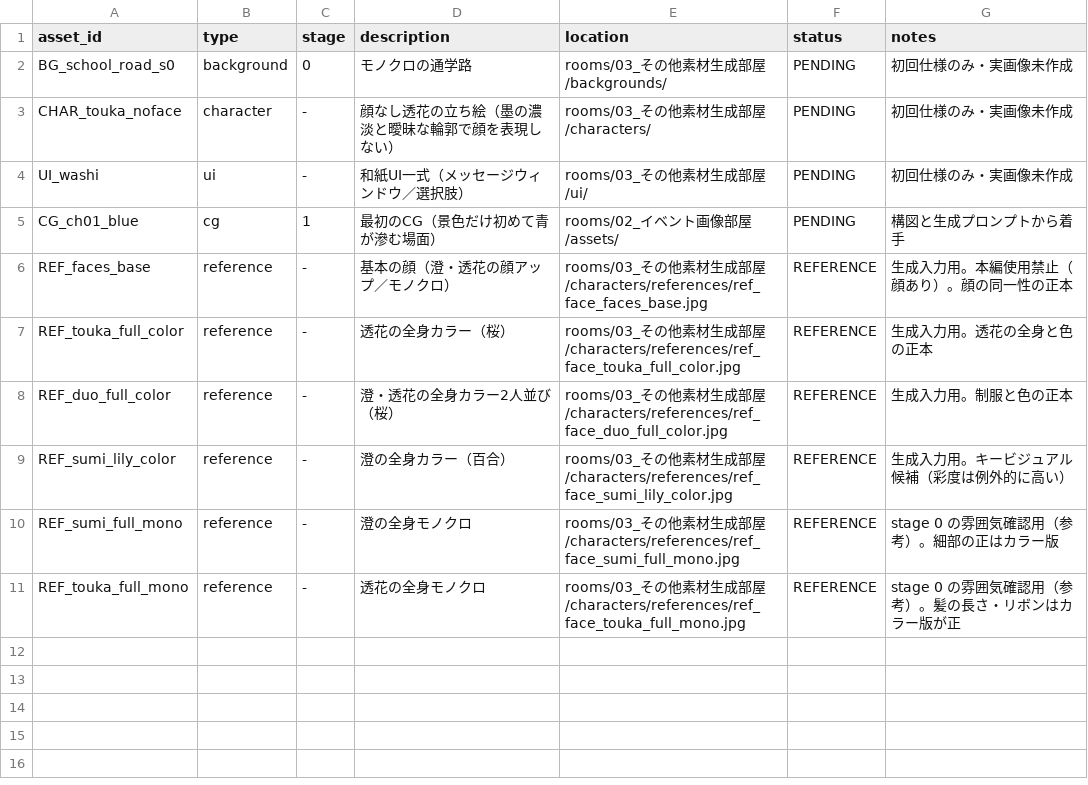
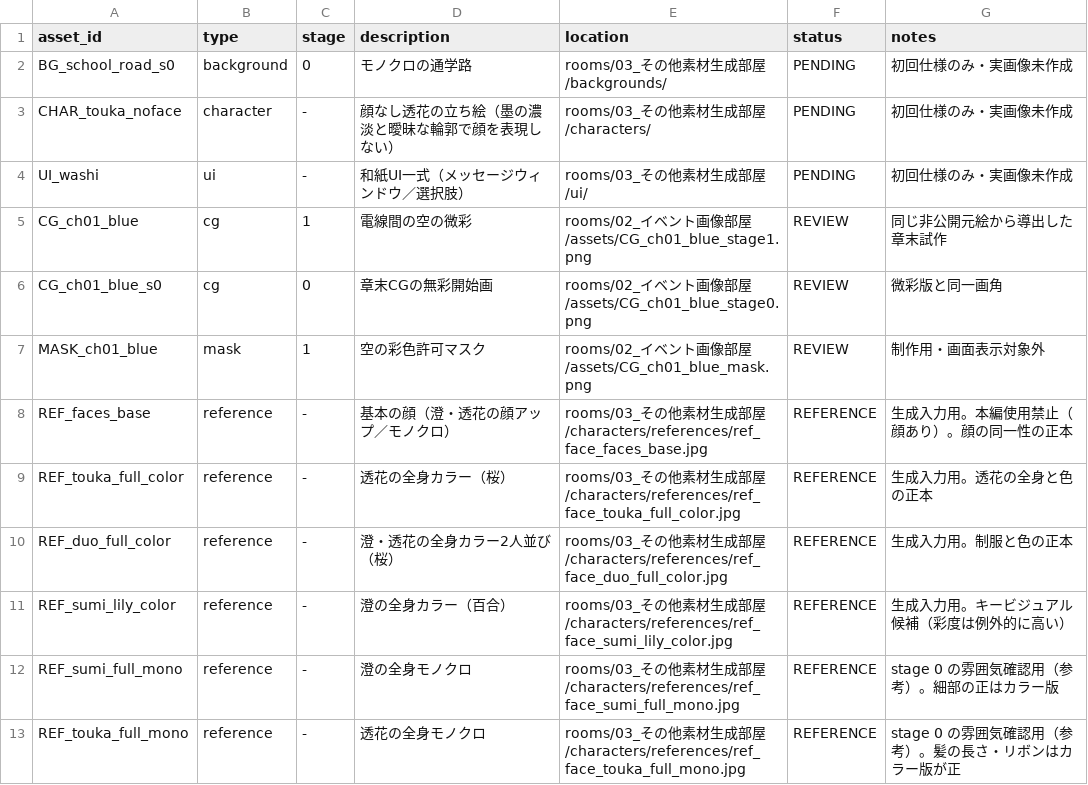
Before and after one commit to kntnext-hash/SUMI-novel, a CSV file: docs/ASSET_REGISTRY.csv, drawn as a sheet.

```diff
--- a/docs/ASSET_REGISTRY.csv
+++ b/docs/ASSET_REGISTRY.csv
@@ -4,3 +4,5 @@ CHAR_touka_noface,character,-,顔なし透花の立ち絵（墨の濃淡と曖
 UI_washi,ui,-,和紙UI一式（メッセージウィンドウ／選択肢）,rooms/03_その他素材生成部屋/ui/,PENDING,初回仕様のみ・実画像未作成
-CG_ch01_blue,cg,1,最初のCG（景色だけ初めて青が滲む場面）,rooms/02_イベント画像部屋/assets/,PENDING,構図と生成プロンプトから着手
+CG_ch01_blue,cg,1,電線間の空の微彩,rooms/02_イベント画像部屋/assets/CG_ch01_blue_stage1.png,REVIEW,同じ非公開元絵から導出した章末試作
+CG_ch01_blue_s0,cg,0,章末CGの無彩開始画,rooms/02_イベント画像部屋/assets/CG_ch01_blue_stage0.png,REVIEW,微彩版と同一画角
+MASK_ch01_blue,mask,1,空の彩色許可マスク,rooms/02_イベント画像部屋/assets/CG_ch01_blue_mask.png,REVIEW,制作用・画面表示対象外
 REF_faces_base,reference,-,基本の顔（澄・透花の顔アップ／モノクロ）,rooms/03_その他素材生成部屋/characters/references/ref_face_faces_base.jpg,REFERENCE,生成入力用。本編使用禁止（顔あり）。顔の同一性の正本
```
Also changed, not shown: 12 other files.
